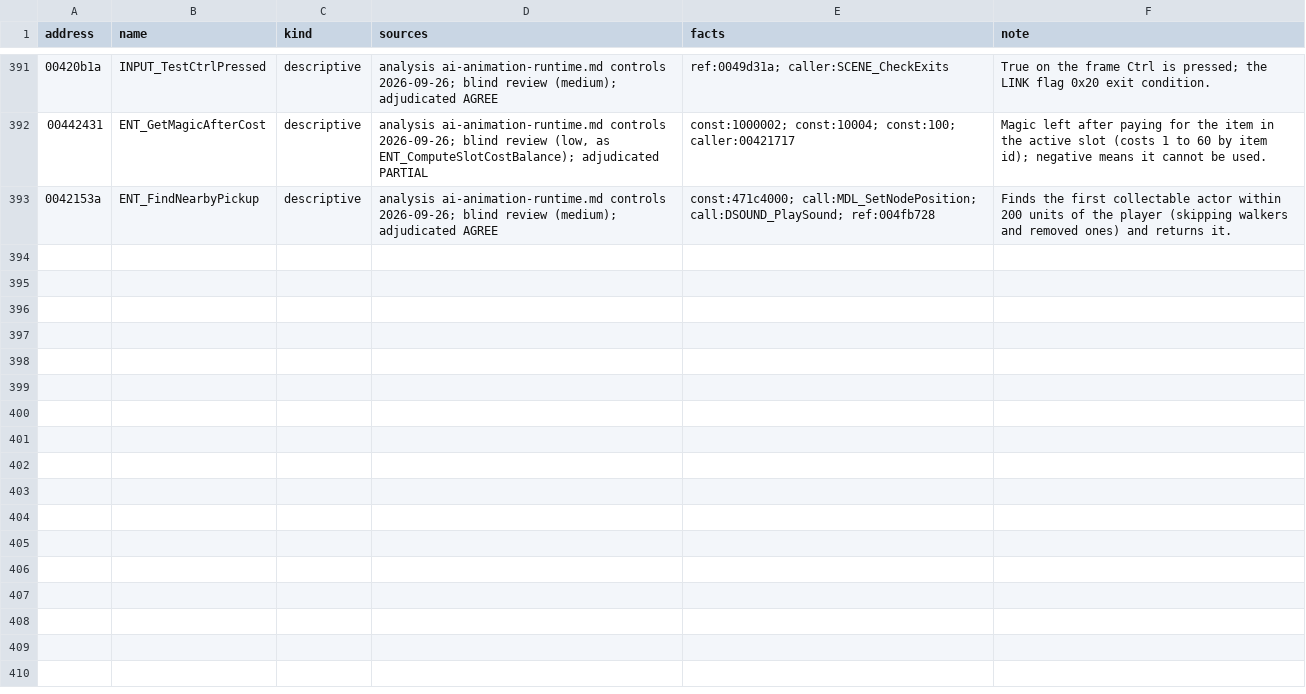
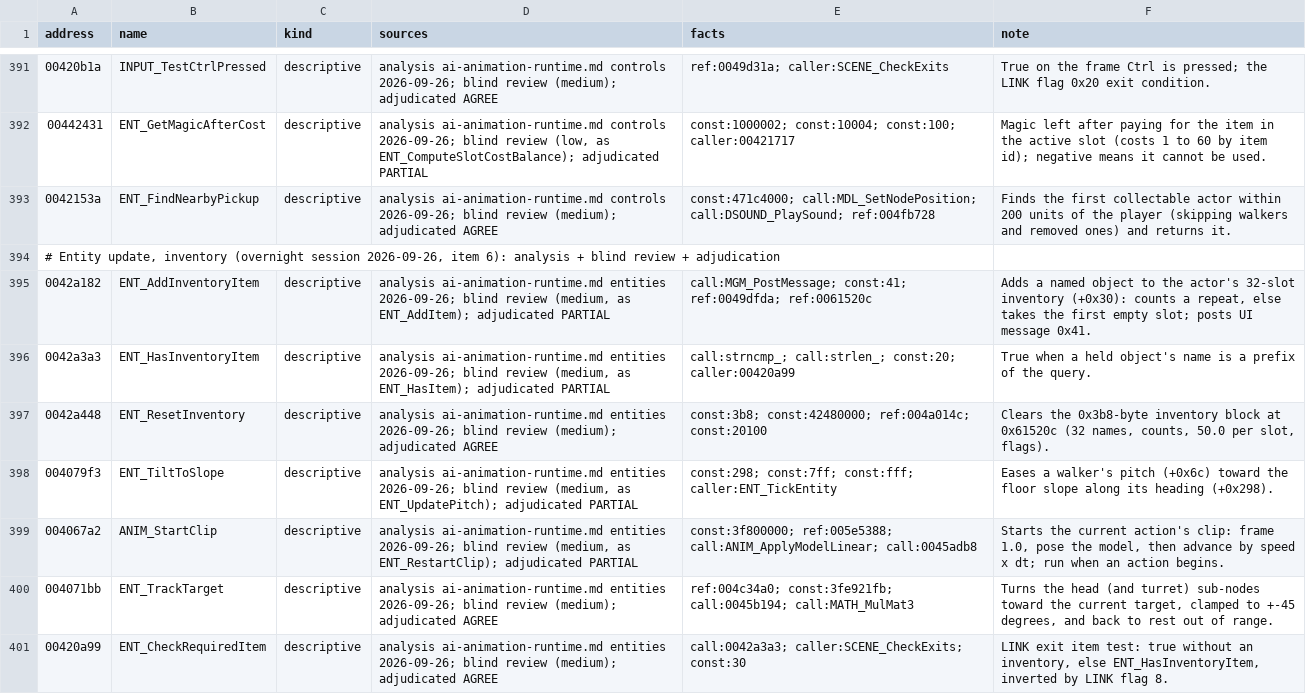
Before and after one commit to jlagedo/dreams-to-reality-re, a TSV file: re/names/WINDREAM.EXE.tsv, drawn as a sheet; only a part is shown, gaps mark what is left out; the diff names each change by its address in the sheet, - before the commit and + after, or states it on an @@ line.

```diff
--- a/re/names/WINDREAM.EXE.tsv
+++ b/re/names/WINDREAM.EXE.tsv
+row 394: # Entity update, inventory (overnight session 2026-09-26, item 6): analysis + blind review + adjudication
+row 395: 0042a182 | ENT_AddInventoryItem | descriptive | analysis ai-animation-runtime.md entities 2026-09-26; blind review (medium, as ENT_AddItem); adjudicated PARTIAL | call:MGM_PostMessage; const:41; ref:0049dfda; ref:0061520c | Adds a named object to the actor's 32-slot inventory (+0x30): counts a repeat, else takes the first empty slot; posts UI message 0x41.
+row 396: 0042a3a3 | ENT_HasInventoryItem | descriptive | analysis ai-animation-runtime.md entities 2026-09-26; blind review (medium, as ENT_HasItem); adjudicated PARTIAL | call:strncmp_; call:strlen_; const:20; caller:00420a99 | True when a held object's name is a prefix of the query.
+row 397: 0042a448 | ENT_ResetInventory | descriptive | analysis ai-animation-runtime.md entities 2026-09-26; blind review (medium); adjudicated AGREE | const:3b8; const:42480000; ref:004a014c; const:20100 | Clears the 0x3b8-byte inventory block at 0x61520c (32 names, counts, 50.0 per slot, flags).
+row 398: 004079f3 | ENT_TiltToSlope | descriptive | analysis ai-animation-runtime.md entities 2026-09-26; blind review (medium, as ENT_UpdatePitch); adjudicated PARTIAL | const:298; const:7ff; const:fff; caller:ENT_TickEntity | Eases a walker's pitch (+0x6c) toward the floor slope along its heading (+0x298).
+row 399: 004067a2 | ANIM_StartClip | descriptive | analysis ai-animation-runtime.md entities 2026-09-26; blind review (medium, as ENT_RestartClip); adjudicated PARTIAL | const:3f800000; ref:005e5388; call:ANIM_ApplyModelLinear; call:0045adb8 | Starts the current action's clip: frame 1.0, pose the model, then advance by speed x dt; run when an action begins.
+row 400: 004071bb | ENT_TrackTarget | descriptive | analysis ai-animation-runtime.md entities 2026-09-26; blind review (medium); adjudicated AGREE | ref:004c34a0; const:3fe921fb; call:0045b194; call:MATH_MulMat3 | Turns the head (and turret) sub-nodes toward the current target, clamped to +-45 degrees, and back to rest out of range.
+row 401: 00420a99 | ENT_CheckRequiredItem | descriptive | analysis ai-animation-runtime.md entities 2026-09-26; blind review (medium); adjudicated AGREE | call:0042a3a3; caller:SCENE_CheckExits; const:30 | LINK exit item test: true without an inventory, else ENT_HasInventoryItem, inverted by LINK flag 8.
```
Also changed, not shown: re/symbols/gdidream.exe.tsv, 3 other files.
